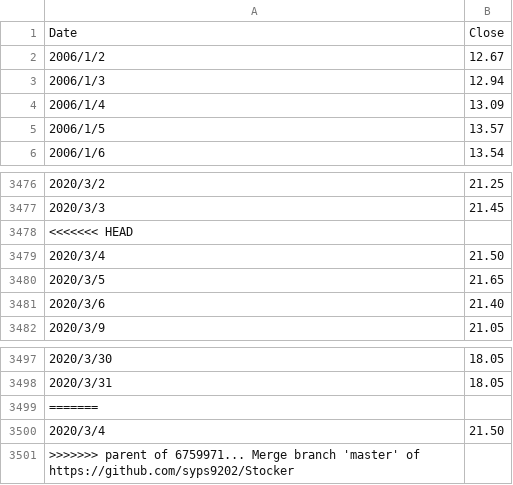
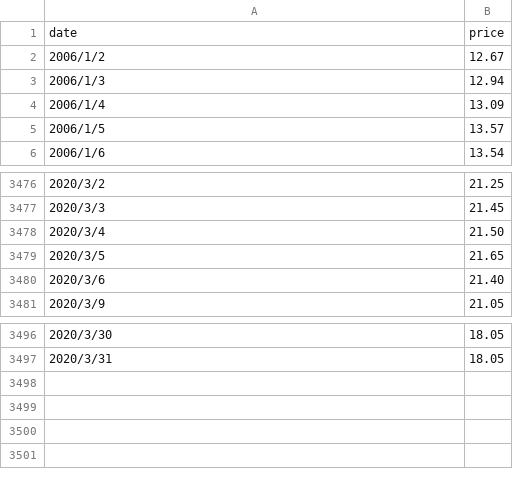
Before and after one commit to syps9202/Stocker, a CSV file: Deposit/2880.csv, drawn as a sheet; only a part is shown, gaps mark what is left out; removed rows and columns are numbered as before the commit, all else as after; the diff names each change by its address in the sheet, - before the commit and + after, or states it on an @@ line.

Commit message:
Merge

```diff
--- a/Deposit/2880.csv
+++ b/Deposit/2880.csv
-row 1: Date | Close
+row 1: date | price
-row 3478: <<<<<<< HEAD
-row 3499: =======
-row 3500: 2020/3/4 | 21.50
-row 3501: >>>>>>> parent of 6759971... Merge branch 'master' of https://github.com/syps9202/Stocker
```
Also changed, not shown: Deposit/2892.csv.
